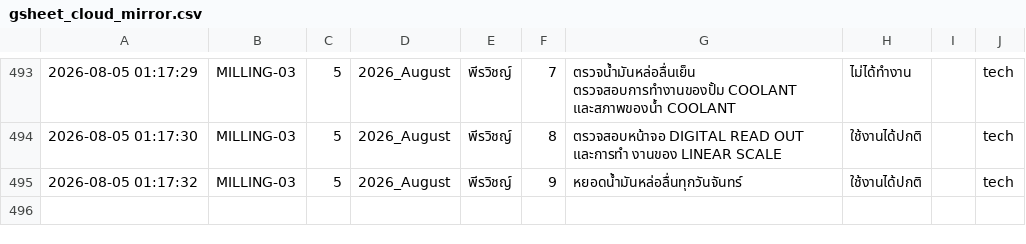
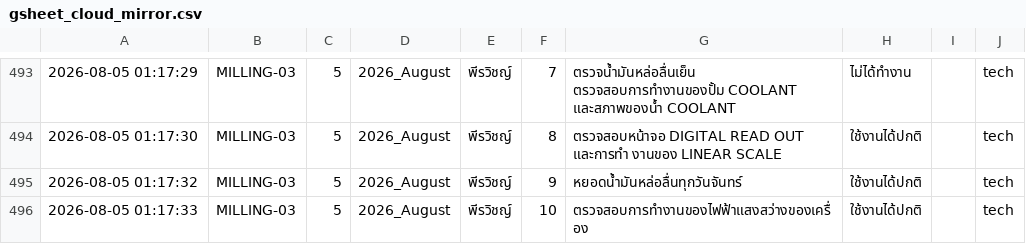
Before and after one commit to kayppc-cell/factory-maintenance-system, a CSV file: gsheet_cloud_mirror.csv, drawn as a sheet; only a part is shown, gaps mark what is left out.

Commit message:
Auto-Sync CSV for MILLING-03 Day 5

```diff
--- a/gsheet_cloud_mirror.csv
+++ b/gsheet_cloud_mirror.csv
@@ -501 +501,2 @@
 2026-08-05 01:17:32,MILLING-03,5,2026_August,พีรวิชญ์,9,หยอดน้ำมันหล่อลื่นทุกวันจันทร์,ใช้งานได้ปกติ,,tech
+2026-08-05 01:17:33,MILLING-03,5,2026_August,พีรวิชญ์,10,ตรวจสอบการทำงานของไฟฟ้าแสงสว่างของเครื่อง,ใช้งานได้ปกติ,,tech
```
